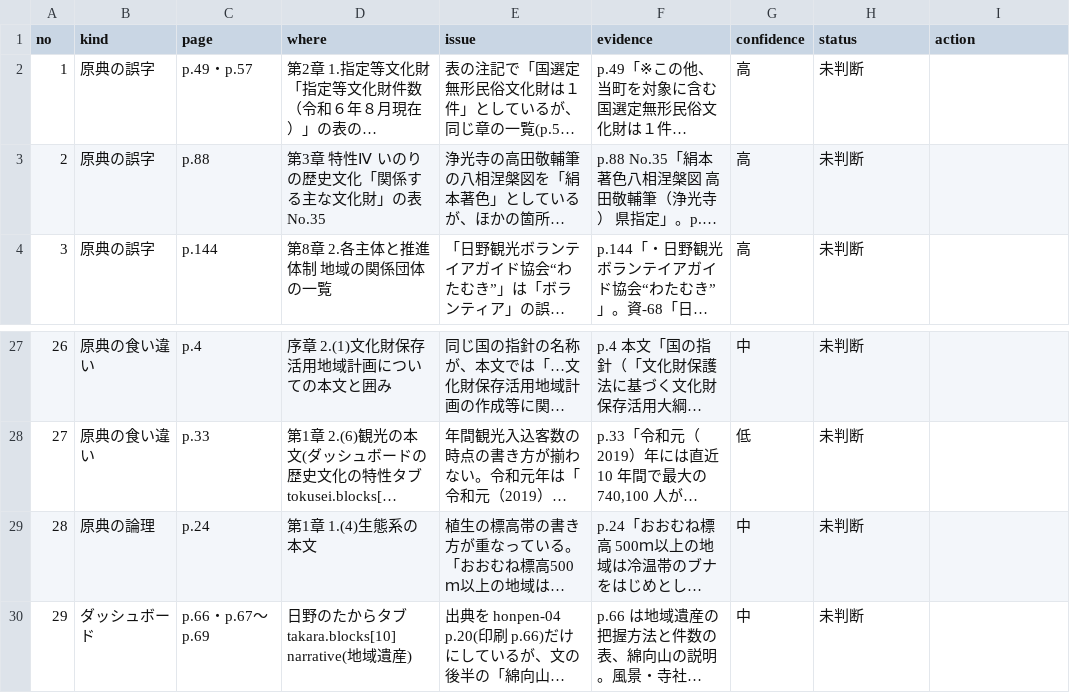
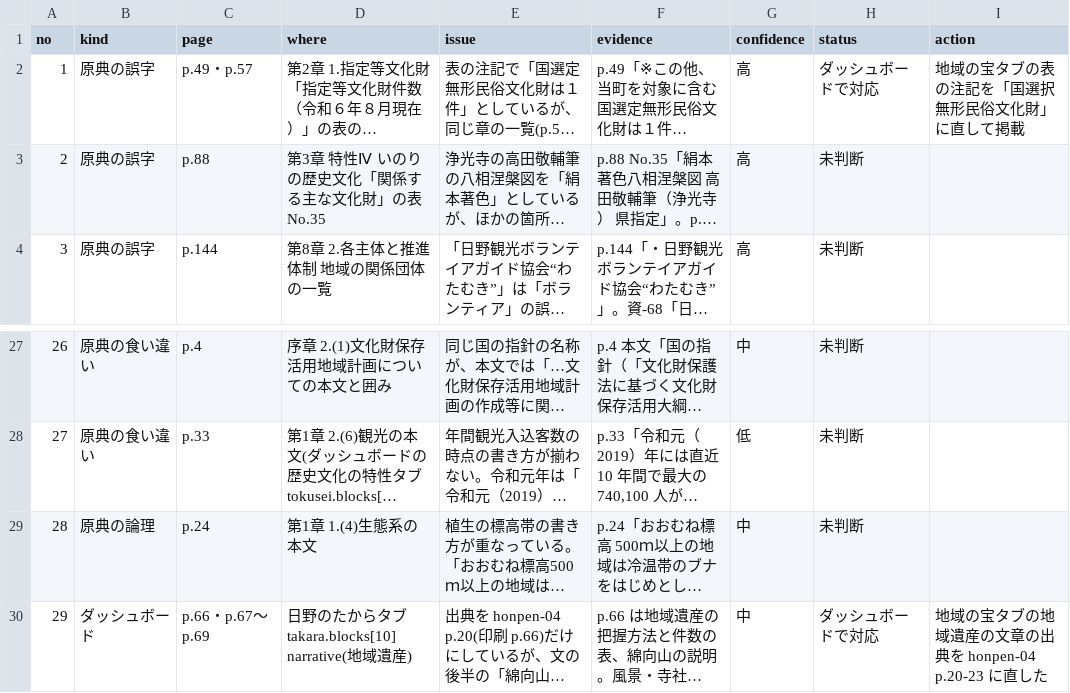
Before and after one commit to kken78/shiga-hino-plans, a TSV file: data/source_issues/bunkazai.tsv, drawn as a sheet; only a part is shown, gaps mark what is left out; long unchanged cells end in …; the diff names each change by its address in the sheet, - before the commit and + after, or states it on an @@ line.

```diff
--- a/data/source_issues/bunkazai.tsv
+++ b/data/source_issues/bunkazai.tsv
-H2 (status): 未判断
+H2 (status): ダッシュボードで対応
-I2 (action): (empty)
+I2 (action): 地域の宝タブの表の注記を「国選択無形民俗文化財」に直して掲載
-H30 (status): 未判断
+H30 (status): ダッシュボードで対応
-I30 (action): (empty)
+I30 (action): 地域の宝タブの地域遺産の文章の出典を honpen-04 p.20-23 に直した
```
Also changed, not shown: 2 other files.
